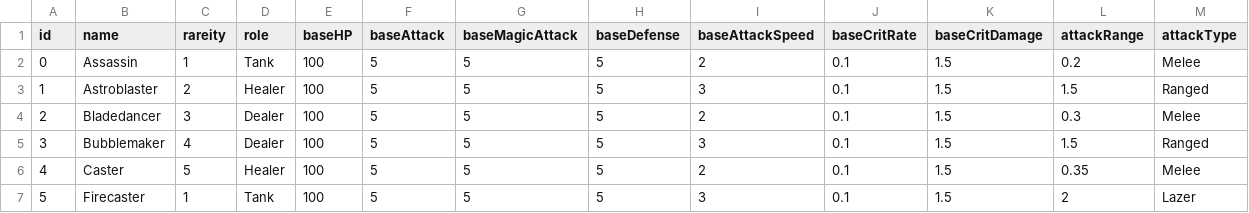
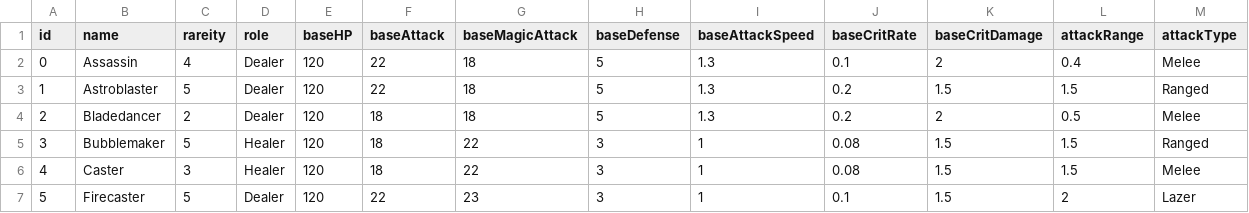
Before and after one commit to mjmin99/Project_HG, a CSV file: Assets/Resources/CSV/characters.csv, drawn as a sheet; only a part is shown; the diff covers the shown part only.

```diff
--- a/Assets/Resources/CSV/characters.csv
+++ b/Assets/Resources/CSV/characters.csv
@@ -1,7 +1,7 @@
 id,name,rareity,role,baseHP,baseAttack,baseMagicAttack,baseDefense,baseAttackSpeed,baseCritRate,baseCritDamage,attackRange,attackType
-0,Assassin,1,Tank,100,5,5,5,2,0.1,1.5,0.2,Melee
-1,Astroblaster,2,Healer,100,5,5,5,3,0.1,1.5,1.5,Ranged
-2,Bladedancer,3,Dealer,100,5,5,5,2,0.1,1.5,0.3,Melee
-3,Bubblemaker,4,Dealer,100,5,5,5,3,0.1,1.5,1.5,Ranged
-4,Caster,5,Healer,100,5,5,5,2,0.1,1.5,0.35,Melee
-5,Firecaster,1,Tank,100,5,5,5,3,0.1,1.5,2,Lazer
+0,Assassin,4,Dealer,120,22,18,5,1.3,0.1,2,0.4,Melee
+1,Astroblaster,5,Dealer,120,22,18,5,1.3,0.2,1.5,1.5,Ranged
+2,Bladedancer,2,Dealer,120,18,18,5,1.3,0.2,2,0.5,Melee
+3,Bubblemaker,5,Healer,120,18,22,3,1,0.08,1.5,1.5,Ranged
+4,Caster,3,Healer,120,18,22,3,1,0.08,1.5,1.5,Melee
+5,Firecaster,5,Dealer,120,22,23,3,1,0.1,1.5,2,Lazer
```
Also changed, not shown: 35 edited cells elsewhere in this file, Assets/Resources/CSV/EnemyTable.csv, 27 other files.
